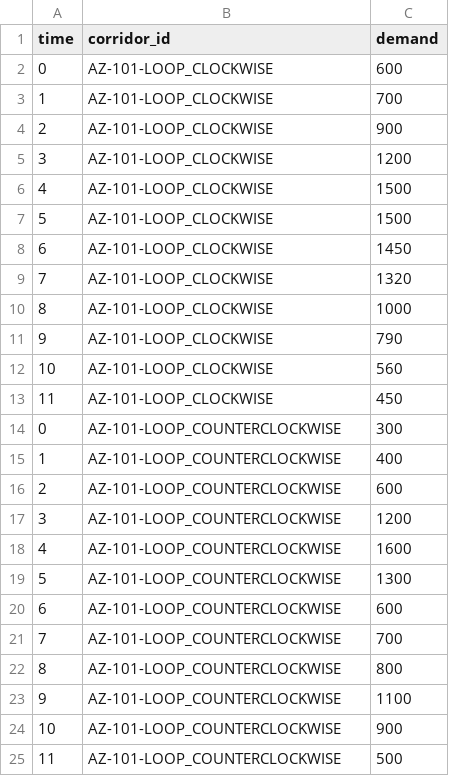
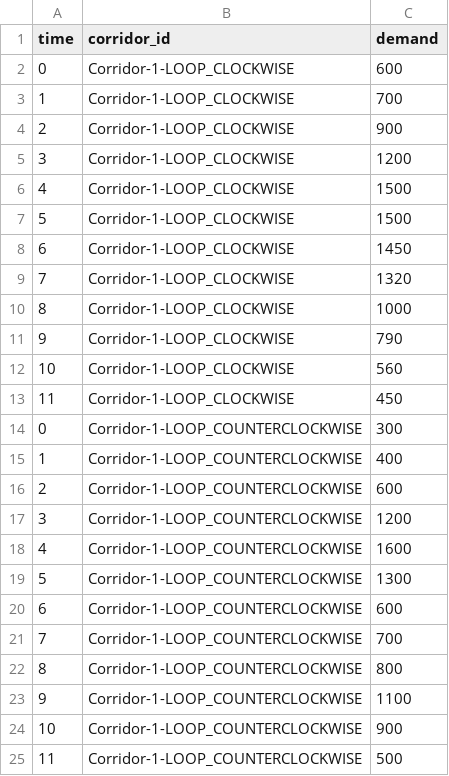
Before and after one commit to yanyueliu/Cell_Transmission_Model_Python, a CSV file: demand.csv, drawn as a sheet.

```diff
--- a/demand.csv
+++ b/demand.csv
@@ -1,25 +1,25 @@
 time,corridor_id,demand
-0,AZ-101-LOOP_CLOCKWISE,600
-1,AZ-101-LOOP_CLOCKWISE,700
-2,AZ-101-LOOP_CLOCKWISE,900
-3,AZ-101-LOOP_CLOCKWISE,1200
-4,AZ-101-LOOP_CLOCKWISE,1500
-5,AZ-101-LOOP_CLOCKWISE,1500
-6,AZ-101-LOOP_CLOCKWISE,1450
-7,AZ-101-LOOP_CLOCKWISE,1320
-8,AZ-101-LOOP_CLOCKWISE,1000
-9,AZ-101-LOOP_CLOCKWISE,790
-10,AZ-101-LOOP_CLOCKWISE,560
-11,AZ-101-LOOP_CLOCKWISE,450
-0,AZ-101-LOOP_COUNTERCLOCKWISE,300
-1,AZ-101-LOOP_COUNTERCLOCKWISE,400
-2,AZ-101-LOOP_COUNTERCLOCKWISE,600
-3,AZ-101-LOOP_COUNTERCLOCKWISE,1200
-4,AZ-101-LOOP_COUNTERCLOCKWISE,1600
-5,AZ-101-LOOP_COUNTERCLOCKWISE,1300
-6,AZ-101-LOOP_COUNTERCLOCKWISE,600
-7,AZ-101-LOOP_COUNTERCLOCKWISE,700
-8,AZ-101-LOOP_COUNTERCLOCKWISE,800
-9,AZ-101-LOOP_COUNTERCLOCKWISE,1100
-10,AZ-101-LOOP_COUNTERCLOCKWISE,900
-11,AZ-101-LOOP_COUNTERCLOCKWISE,500
+0,Corridor-1-LOOP_CLOCKWISE,600
+1,Corridor-1-LOOP_CLOCKWISE,700
+2,Corridor-1-LOOP_CLOCKWISE,900
+3,Corridor-1-LOOP_CLOCKWISE,1200
+4,Corridor-1-LOOP_CLOCKWISE,1500
+5,Corridor-1-LOOP_CLOCKWISE,1500
+6,Corridor-1-LOOP_CLOCKWISE,1450
+7,Corridor-1-LOOP_CLOCKWISE,1320
+8,Corridor-1-LOOP_CLOCKWISE,1000
+9,Corridor-1-LOOP_CLOCKWISE,790
+10,Corridor-1-LOOP_CLOCKWISE,560
+11,Corridor-1-LOOP_CLOCKWISE,450
+0,Corridor-1-LOOP_COUNTERCLOCKWISE,300
+1,Corridor-1-LOOP_COUNTERCLOCKWISE,400
+2,Corridor-1-LOOP_COUNTERCLOCKWISE,600
+3,Corridor-1-LOOP_COUNTERCLOCKWISE,1200
+4,Corridor-1-LOOP_COUNTERCLOCKWISE,1600
+5,Corridor-1-LOOP_COUNTERCLOCKWISE,1300
+6,Corridor-1-LOOP_COUNTERCLOCKWISE,600
+7,Corridor-1-LOOP_COUNTERCLOCKWISE,700
+8,Corridor-1-LOOP_COUNTERCLOCKWISE,800
+9,Corridor-1-LOOP_COUNTERCLOCKWISE,1100
+10,Corridor-1-LOOP_COUNTERCLOCKWISE,900
+11,Corridor-1-LOOP_COUNTERCLOCKWISE,500
```
Also changed, not shown: link.csv, 4 other files.
